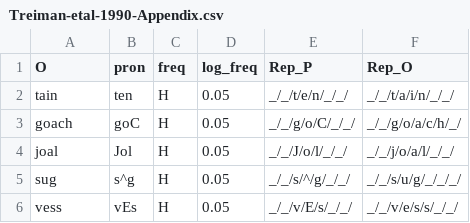
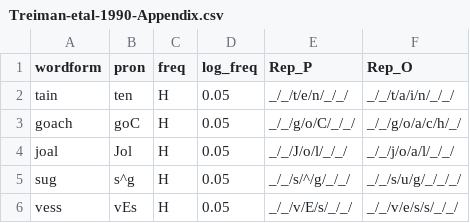
Before and after one commit to davebraze/OtoP-2, a CSV file: PhonDict/examples/nonwords/Treiman-etal-1990-Appendix.csv, drawn as a sheet; only a part is shown.

Commit message:
Modify code to allow PtoP training with different ticks Modify example file to allow need for speed Modify python code to generate examples

```diff
--- a/PhonDict/examples/nonwords/Treiman-etal-1990-Appendix.csv
+++ b/PhonDict/examples/nonwords/Treiman-etal-1990-Appendix.csv
@@ -1,2 +1,2 @@
-O,pron,freq,log_freq,Rep_P,Rep_O
+wordform,pron,freq,log_freq,Rep_P,Rep_O
 tain,ten,H,0.05,_/_/t/e/n/_/_/,_/_/t/a/i/n/_/_/
```
Also changed, not shown: 21 other files.
